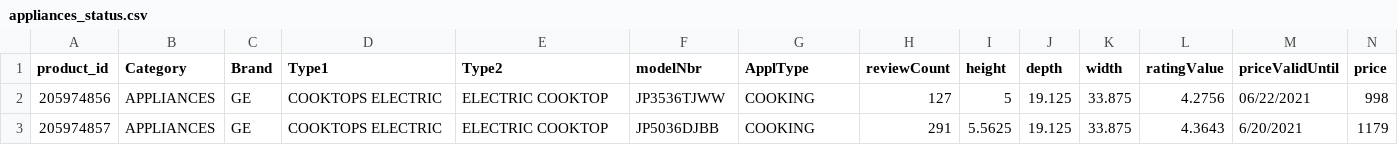
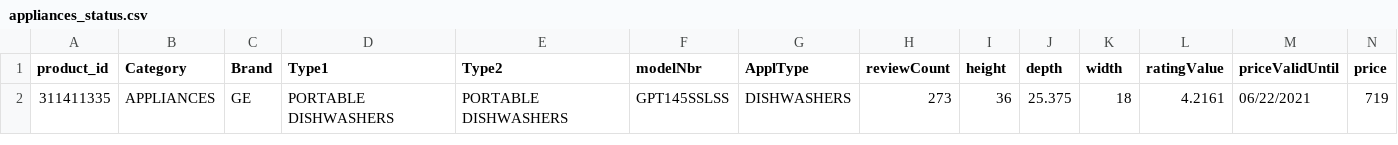
Before and after one commit to RicardoSu/HD-Appliance-Finder, a CSV file: appliances_status.csv, drawn as a sheet; only a part is shown; removed rows and columns are numbered as before the commit, all else as after; rows hold the shown columns only; the diff names each change by its address in the sheet, - before the commit and + after, or states it on an @@ line.

Commit message:
Part 2 completed it was removed the check_data from part 2 an will be implemented on part 3

```diff
--- a/appliances_status.csv
+++ b/appliances_status.csv
-row 2: 205974856 | APPLIANCES | GE | COOKTOPS ELECTRIC | ELECTRIC COOKTOP | JP3536TJWW | COOKING | 127 | 5 | 19.125 | 33.875 | 4.2756 | 06/22/2021 | 998
-row 3: 205974857 | APPLIANCES | GE | COOKTOPS ELECTRIC | ELECTRIC COOKTOP | JP5036DJBB | COOKING | 291 | 5.5625 | 19.125 | 33.875 | 4.3643 | 6/20/2021 | 1179
+row 2: 311411335 | APPLIANCES | GE | PORTABLE DISHWASHERS | PORTABLE DISHWASHERS | GPT145SSLSS | DISHWASHERS | 273 | 36 | 25.375 | 18 | 4.2161 | 06/22/2021 | 719
```
Also changed, not shown: 9 other files.
